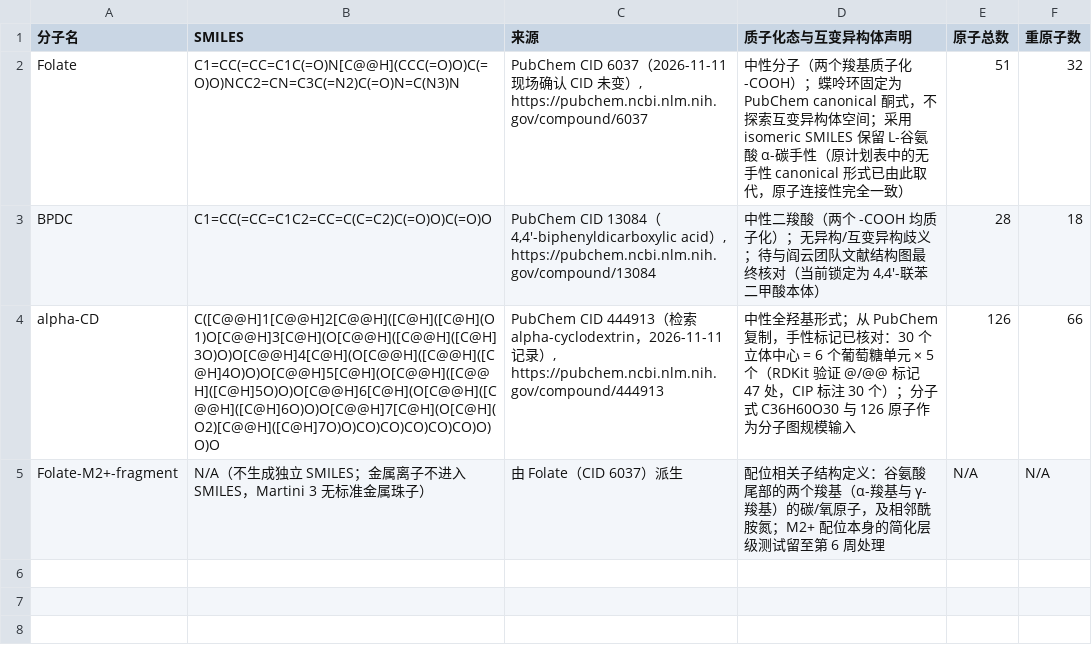
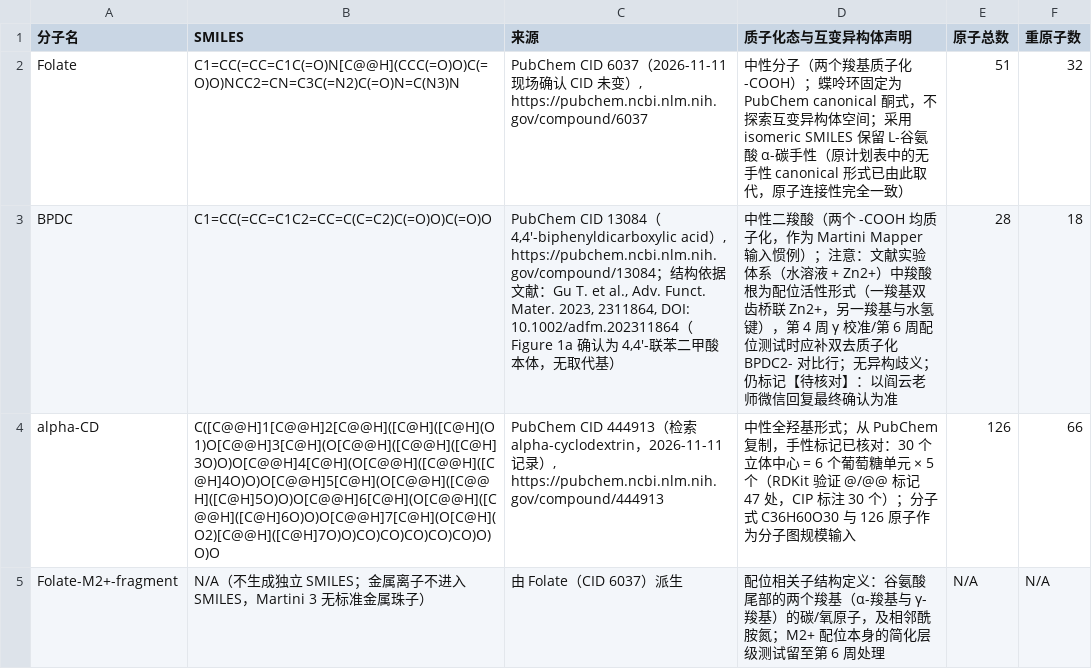
Before and after one commit to renmadou/Martini_ML_proj, a CSV file: benchmarks/molecule_set_SMILES.csv, drawn as a sheet.

Commit message:
Cite Gu et al. AFM 2023 as structural basis for BPDC, keep pending verification
- Add full citation (Adv. Funct. Mater. 2023, 2311864, DOI:
  10.1002/adfm.202311864); Figure 1a confirms unsubstituted
  4,4'-biphenyldicarboxylic acid, matching CID 13084
- Note that in the experimental Zn2+ aqueous system the carboxylate
  is the coordination-active form; a doubly deprotonated BPDC2-
  comparison row should be added for Week 4 gamma calibration /
  Week 6 coordination tests
- Row remains marked pending verification until Prof. Yan's reply

```diff
--- a/benchmarks/molecule_set_SMILES.csv
+++ b/benchmarks/molecule_set_SMILES.csv
@@ -2,3 +2,3 @@
 Folate,"C1=CC(=CC=C1C(=O)N[C@@H](CCC(=O)O)C(=O)O)NCC2=CN=C3C(=N2)C(=O)N=C(N3)N","PubChem CID 6037（2026-11-11 现场确认 CID 未变）, https://pubchem.ncbi.nlm.nih.gov/compound/6037","中性分子（两个羧基质子化 -COOH）；蝶呤环固定为 PubChem canonical 酮式，不探索互变异构体空间；采用 isomeric SMILES 保留 L-谷氨酸 α-碳手性（原计划表中的无手性 canonical 形式已由此取代，原子连接性完全一致）",51,32
-BPDC,"C1=CC(=CC=C1C2=CC=C(C=C2)C(=O)O)C(=O)O","PubChem CID 13084（4,4'-biphenyldicarboxylic acid）, https://pubchem.ncbi.nlm.nih.gov/compound/13084","中性二羧酸（两个 -COOH 均质子化）；无异构/互变异构歧义；待与阎云团队文献结构图最终核对（当前锁定为 4,4'-联苯二甲酸本体）",28,18
+BPDC,"C1=CC(=CC=C1C2=CC=C(C=C2)C(=O)O)C(=O)O","PubChem CID 13084（4,4'-biphenyldicarboxylic acid）, https://pubchem.ncbi.nlm.nih.gov/compound/13084；结构依据文献：Gu T. et al., Adv. Funct. Mater. 2023, 2311864, DOI: 10.1002/adfm.202311864（Figure 1a 确认为 4,4'-联苯二甲酸本体，无取代基）","中性二羧酸（两个 -COOH 均质子化，作为 Martini Mapper 输入惯例）；注意：文献实验体系（水溶液 + Zn2+）中羧酸根为配位活性形式（一羧基双齿桥联 Zn2+，另一羧基与水氢键），第 4 周 γ 校准/第 6 周配位测试时应补双去质子化 BPDC2- 对比行；无异构歧义；仍标记【待核对】：以阎云老师微信回复最终确认为准",28,18
 alpha-CD,"C([C@@H]1[C@@H]2[C@@H]([C@H]([C@H](O1)O[C@@H]3[C@H](O[C@@H]([C@@H]([C@H]3O)O)O[C@@H]4[C@H](O[C@@H]([C@@H]([C@H]4O)O)O[C@@H]5[C@H](O[C@@H]([C@@H]([C@H]5O)O)O[C@@H]6[C@H](O[C@@H]([C@@H]([C@H]6O)O)O[C@@H]7[C@H](O[C@H](O2)[C@@H]([C@H]7O)O)CO)CO)CO)CO)CO)O)O)O","PubChem CID 444913（检索 alpha-cyclodextrin，2026-11-11 记录）, https://pubchem.ncbi.nlm.nih.gov/compound/444913","中性全羟基形式；从 PubChem 复制，手性标记已核对：30 个立体中心 = 6 个葡萄糖单元 × 5 个（RDKit 验证 @/@@ 标记 47 处，CIP 标注 30 个）；分子式 C36H60O30 与 126 原子作为分子图规模输入",126,66
```
